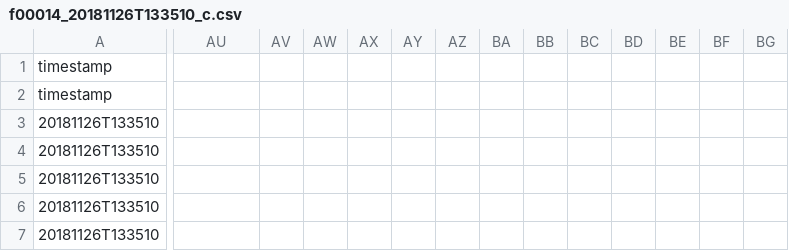
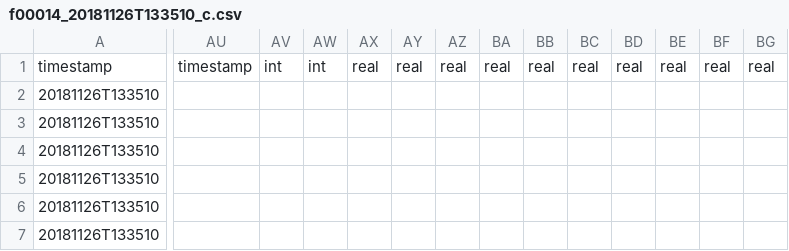
Before and after one commit to JiehuaChen/R_Training_Datasets, a CSV file: f00014_20181126T133510_c.csv, drawn as a sheet; only a part is shown, gaps mark what is left out; the shorter side is filled out with more unchanged rows; rows hold the shown columns only; the diff covers the shown part only; the diff names each change by its address in the sheet, - before the commit and + after, or states it on an @@ line.

Commit message:
Update f00014_20181126T133510_c.csv
delete the data type row (2nd row)

```diff
--- a/f00014_20181126T133510_c.csv
+++ b/f00014_20181126T133510_c.csv
-AU1: (empty)
+AU1: timestamp
-AV1: (empty)
+AV1: int
-AW1: (empty)
+AW1: int
-AX1: (empty)
+AX1: real
-AY1: (empty)
+AY1: real
-AZ1: (empty)
+AZ1: real
-BA1: (empty)
+BA1: real
-BB1: (empty)
+BB1: real
-BC1: (empty)
+BC1: real
-BD1: (empty)
+BD1: real
-BE1: (empty)
+BE1: real
-BF1: (empty)
+BF1: real
-BG1: (empty)
+BG1: real
-row 2: timestamp
```
Also changed, not shown: 33 edited cells elsewhere in this file.
